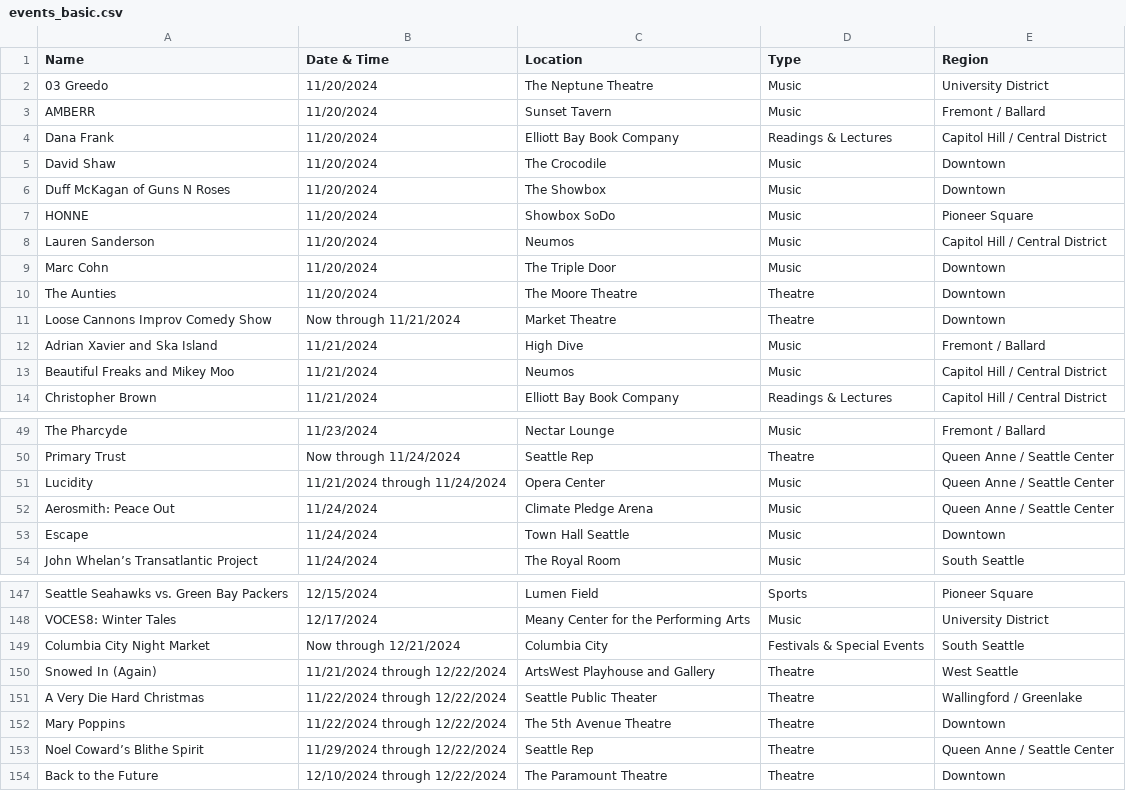
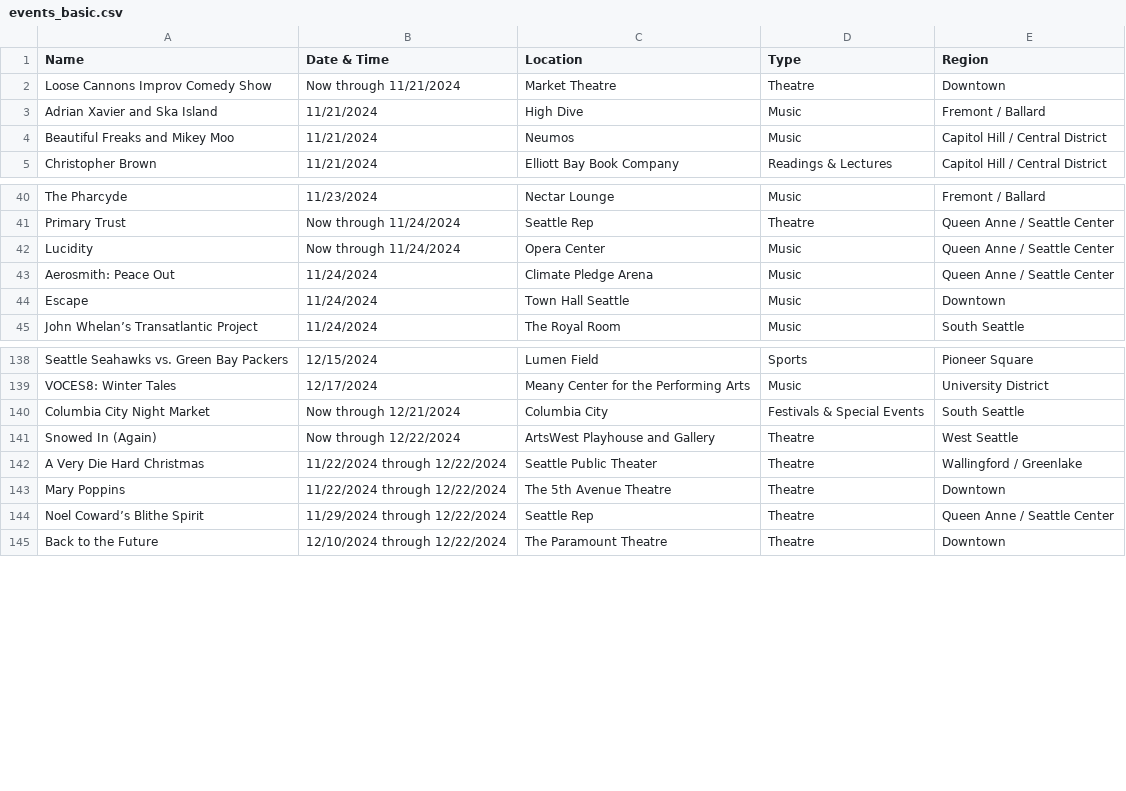
Before and after one commit to yeyfreya/TECHIN510_Lab4, a CSV file: events_basic.csv, drawn as a sheet; only a part is shown, gaps mark what is left out.

```diff
--- a/events_basic.csv
+++ b/events_basic.csv
@@ -1,11 +1,2 @@
 Name,Date & Time,Location,Type,Region
-03 Greedo,11/20/2024,The Neptune Theatre,Music,University District
-AMBERR,11/20/2024,Sunset Tavern,Music,Fremont / Ballard
-Dana Frank,11/20/2024,Elliott Bay Book Company,Readings & Lectures,Capitol Hill / Central District
-David Shaw,11/20/2024,The Crocodile,Music,Downtown
-Duff McKagan of Guns N Roses,11/20/2024,The Showbox,Music,Downtown
-HONNE,11/20/2024,Showbox SoDo,Music,Pioneer Square
-Lauren Sanderson,11/20/2024,Neumos,Music,Capitol Hill / Central District
-Marc Cohn,11/20/2024,The Triple Door,Music,Downtown
-The Aunties,11/20/2024,The Moore Theatre,Theatre,Downtown
 Loose Cannons Improv Comedy Show,Now through 11/21/2024,Market Theatre,Theatre,Downtown
@@ -50,3 +41,3 @@ The Pharcyde,11/23/2024,Nectar Lounge,Music,Fremont / Ballard
 Primary Trust,Now through 11/24/2024,Seattle Rep,Theatre,Queen Anne / Seattle Center
-Lucidity,11/21/2024 through 11/24/2024,Opera Center,Music,Queen Anne / Seattle Center
+Lucidity,Now through 11/24/2024,Opera Center,Music,Queen Anne / Seattle Center
 Aerosmith: Peace Out,11/24/2024,Climate Pledge Arena,Music,Queen Anne / Seattle Center
@@ -149,3 +140,3 @@ VOCES8: Winter Tales,12/17/2024,Meany Center for the Performing Arts,Music,Unive
 Columbia City Night Market,Now through 12/21/2024,Columbia City,Festivals & Special Events,South Seattle
-Snowed In (Again),11/21/2024 through 12/22/2024,ArtsWest Playhouse and Gallery,Theatre,West Seattle
+Snowed In (Again),Now through 12/22/2024,ArtsWest Playhouse and Gallery,Theatre,West Seattle
 A Very Die Hard Christmas,11/22/2024 through 12/22/2024,Seattle Public Theater,Theatre,Wallingford / Greenlake
```
Also changed, not shown: events.csv, events_latlon.csv.
